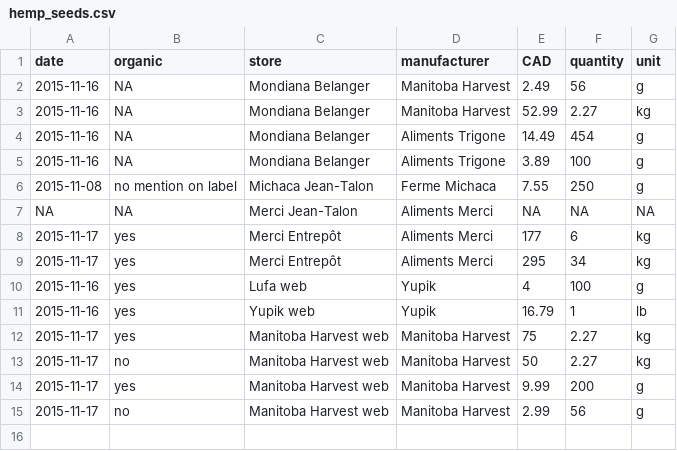
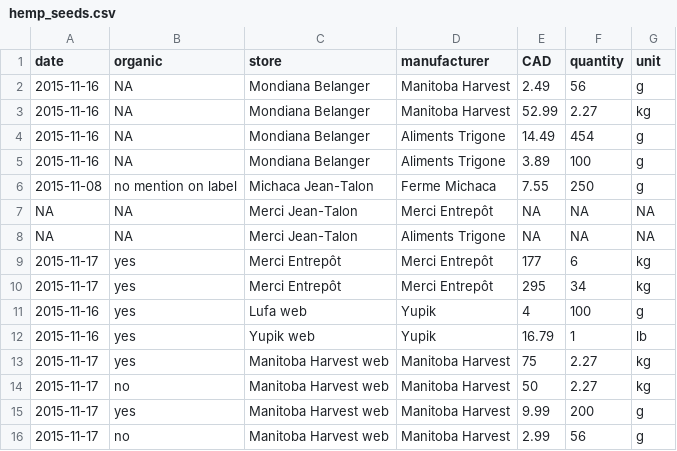
Before and after one commit to tdhock/provenance, a CSV file: products/hemp_seeds.csv, drawn as a sheet.

```diff
--- a/products/hemp_seeds.csv
+++ b/products/hemp_seeds.csv
@@ -6,5 +6,6 @@ date,organic,store,manufacturer,CAD,quantity,unit
 2015-11-08,no mention on label,Michaca Jean-Talon,Ferme Michaca,7.55,250,g
-NA,NA,Merci Jean-Talon,Aliments Merci,NA,NA,NA
-2015-11-17,yes,Merci Entrepôt,Aliments Merci,177,6,kg
-2015-11-17,yes,Merci Entrepôt,Aliments Merci,295,34,kg
+NA,NA,Merci Jean-Talon,Merci Entrepôt,NA,NA,NA
+NA,NA,Merci Jean-Talon,Aliments Trigone,NA,NA,NA
+2015-11-17,yes,Merci Entrepôt,Merci Entrepôt,177,6,kg
+2015-11-17,yes,Merci Entrepôt,Merci Entrepôt,295,34,kg
 2015-11-16,yes,Lufa web,Yupik,4,100,g
```
Also changed, not shown: places.tsv, 3 other files.
